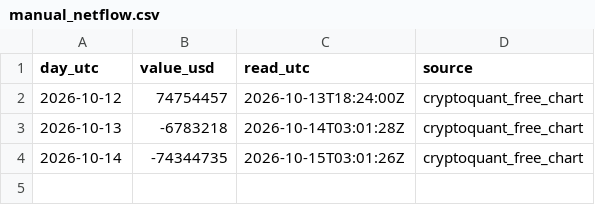
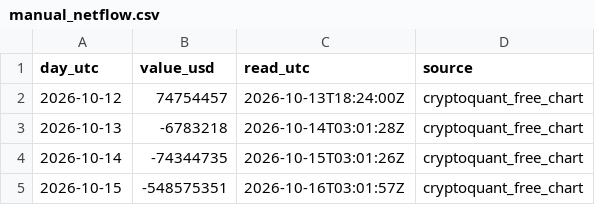
Before and after one commit to mrkzk2012/netflow-feed, a CSV file: data/manual_netflow.csv, drawn as a sheet; the diff names each change by its address in the sheet, - before the commit and + after, or states it on an @@ line.

Commit message:
netflow: 2026-10-15

```diff
--- a/data/manual_netflow.csv
+++ b/data/manual_netflow.csv
+row 5: 2026-10-15 | -548575351 | 2026-10-16T03:01:57Z | cryptoquant_free_chart
```
